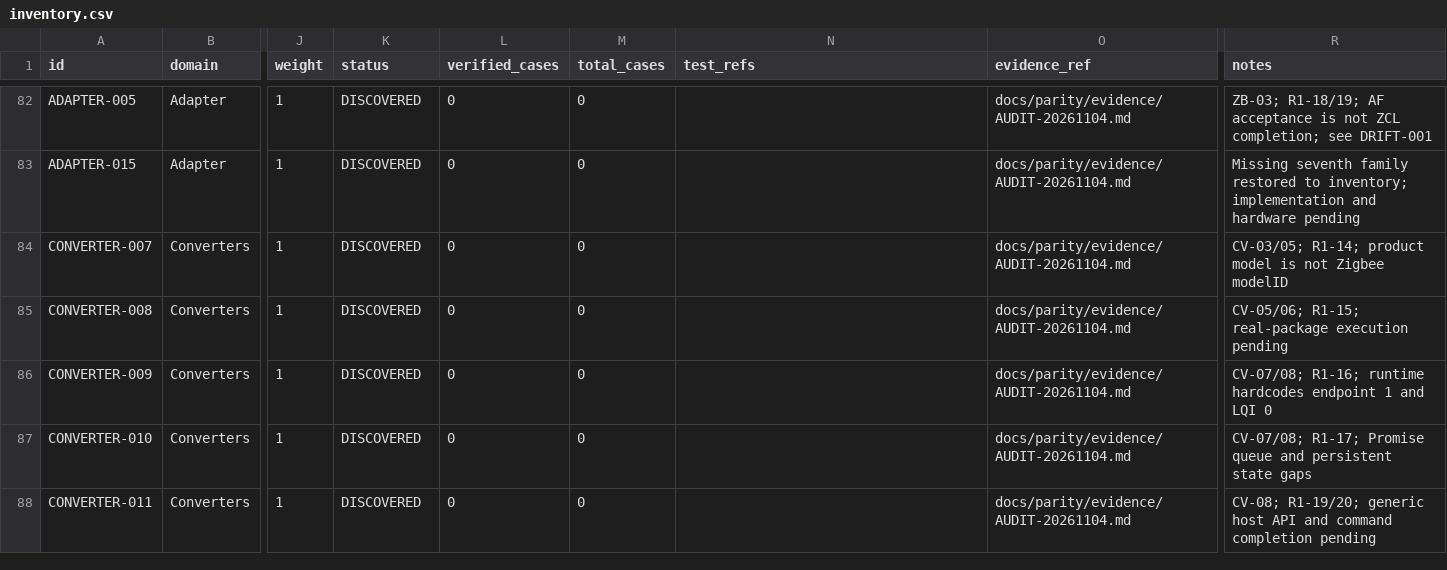
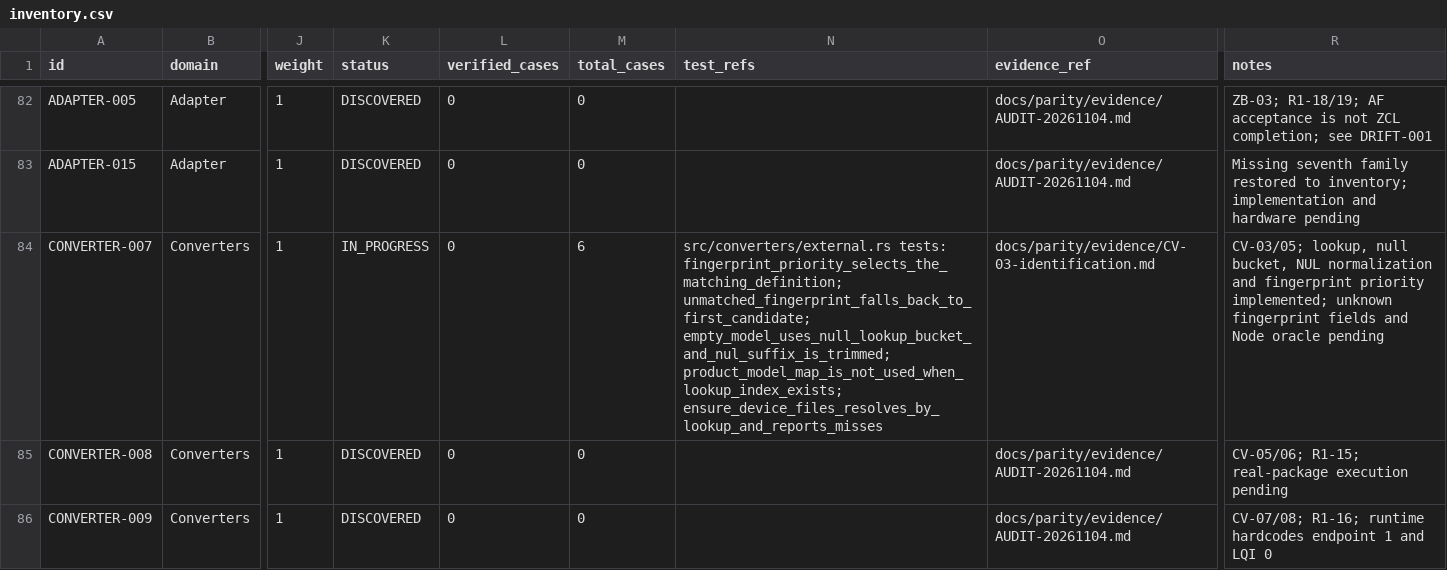
Before and after one commit to PriZZZrak/zigbee2mqtt-rs, a CSV file: docs/parity/inventory.csv, drawn as a sheet; only a part is shown, gaps mark what is left out; the shorter side is filled out with more unchanged rows; the diff names each change by its address in the sheet, - before the commit and + after, or states it on an @@ line.

Commit message:
fix(converters): select definitions by lookup and fingerprints
Use the published registry lookup keyed by normalized Zigbee modelID instead of the product-model map, support the null bucket and NUL trimming, and pick the highest-priority matching fingerprint before falling back to the first candidate. Stop treating a manufacturer name as a model key, extend the device identity passed to converters, and add six fixture tests plus CONVERTER-007 IN_PROGRESS evidence; real-package and Node-oracle verification remain open.

```diff
--- a/docs/parity/inventory.csv
+++ b/docs/parity/inventory.csv
-K84 (status): DISCOVERED
+K84 (status): IN_PROGRESS
-M84 (total_cases): 0
+M84 (total_cases): 6
-N84 (test_refs): (empty)
+N84 (test_refs): src/converters/external.rs tests: fingerprint_priority_selects_the_matching_definition; unmatched_fingerprint_falls_back_to_first_candidate; empty_model_uses_null_lookup_bucket_and_nul_suffix_is_trimmed; product_model_map_is_not_used_when_lookup_index_exists; ensure_device_files_resolves_by_lookup_and_reports_misses
-O84 (evidence_ref): docs/parity/evidence/AUDIT-20261104.md
+O84 (evidence_ref): docs/parity/evidence/CV-03-identification.md
-R84 (notes): CV-03/05; R1-14; product model is not Zigbee modelID
+R84 (notes): CV-03/05; lookup, null bucket, NUL normalization and fingerprint priority implemented; unknown fingerprint fields and Node oracle pending
```
Also changed, not shown: 6 other files.
